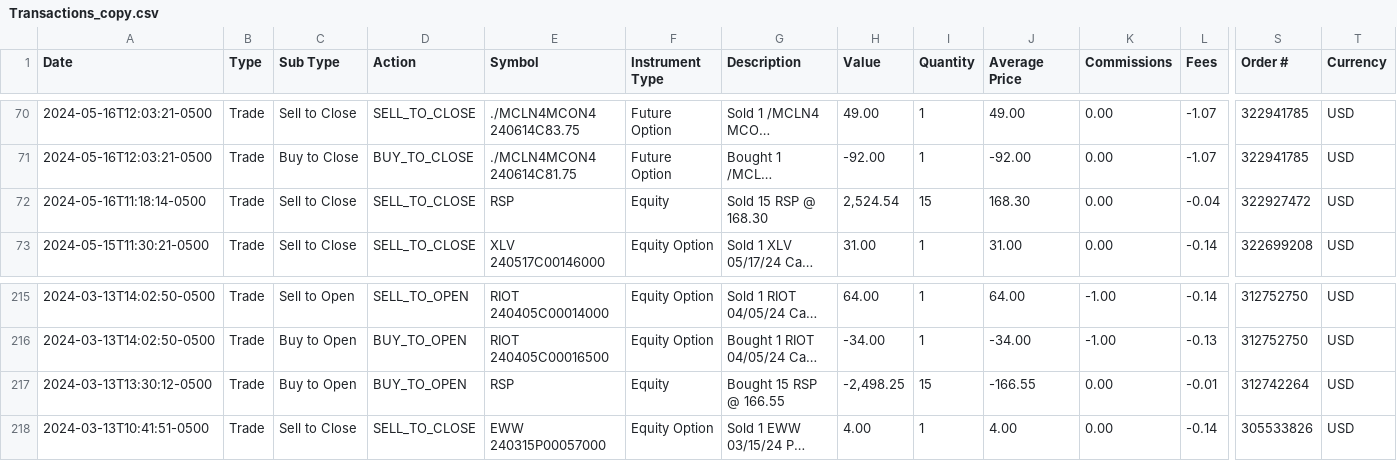
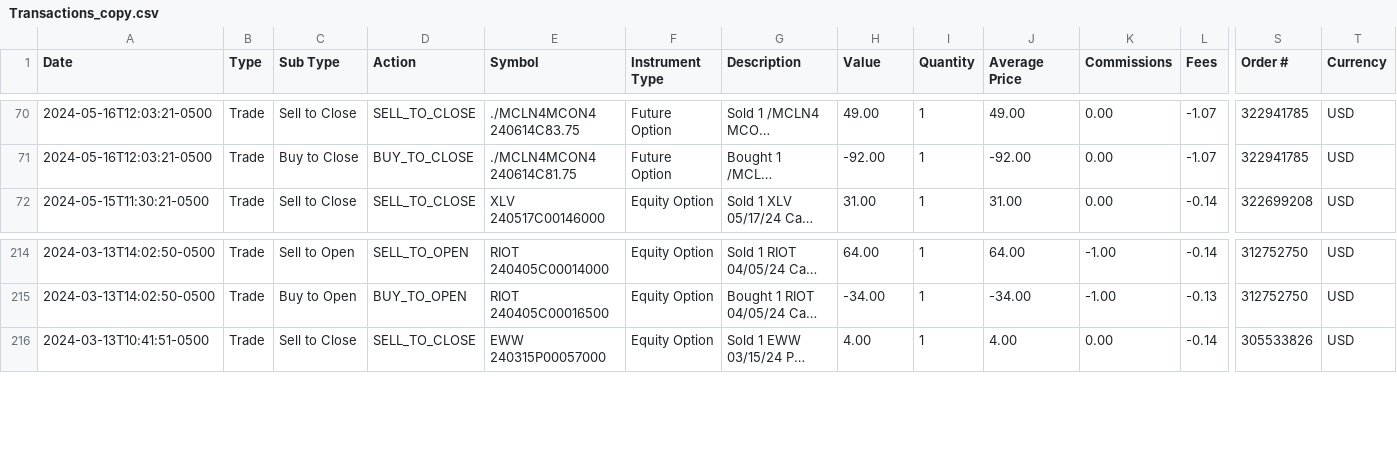
Before and after one commit to daviddevz/automateTradingJournal, a CSV file: csv_files/Transactions_copy.csv, drawn as a sheet; only a part is shown, gaps mark what is left out; long unchanged cells end in …; rows hold the shown columns only; the diff names each change by its address in the sheet, - before the commit and + after, or states it on an @@ line.

```diff
--- a/csv_files/Transactions_copy.csv
+++ b/csv_files/Transactions_copy.csv
-row 72: 2024-05-16T11:18:14-0500 | Trade | Sell to Close | SELL_TO_CLOSE | RSP | Equity | Sold 15 RSP @ 168.30 | 2,524.54 | 15 | 168.30 | 0.00 | -0.04 | 322927472 | USD
-row 217: 2024-03-13T13:30:12-0500 | Trade | Buy to Open | BUY_TO_OPEN | RSP | Equity | Bought 15 RSP @ 166.55 | -2,498.25 | 15 | -166.55 | 0.00 | -0.01 | 312742264 | USD
```
Also changed, not shown: csv_files/Journal.csv, csv_files/Journal_copy.csv, 5 other files.
